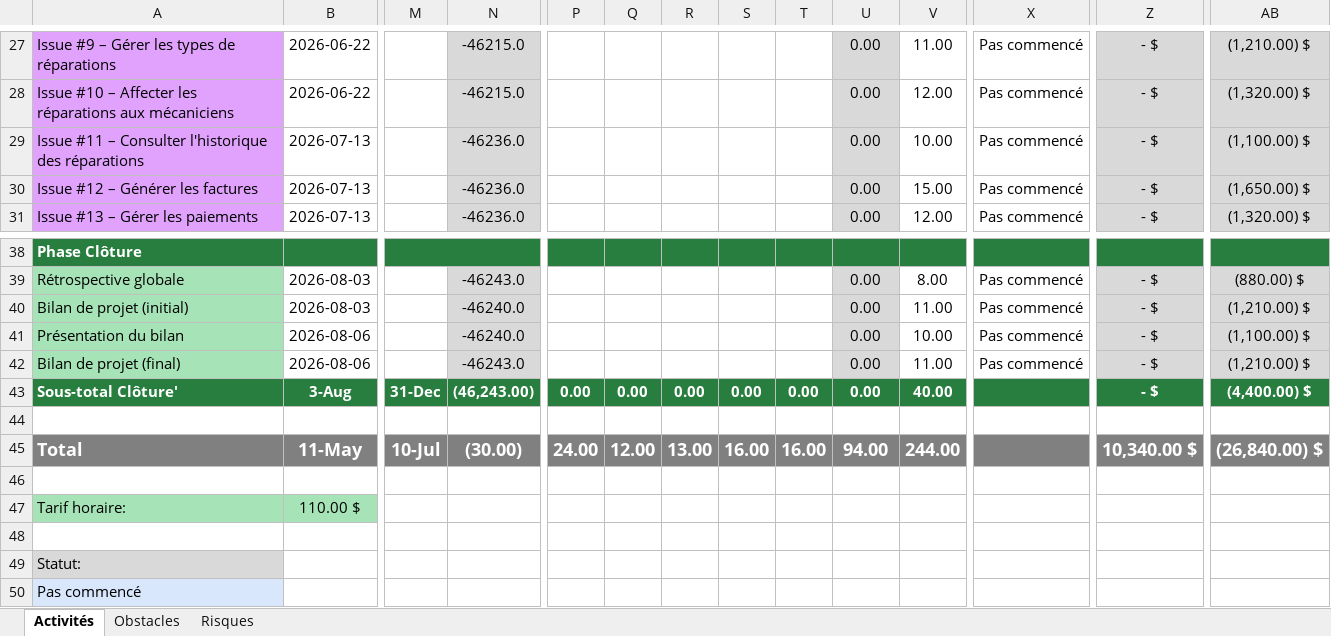
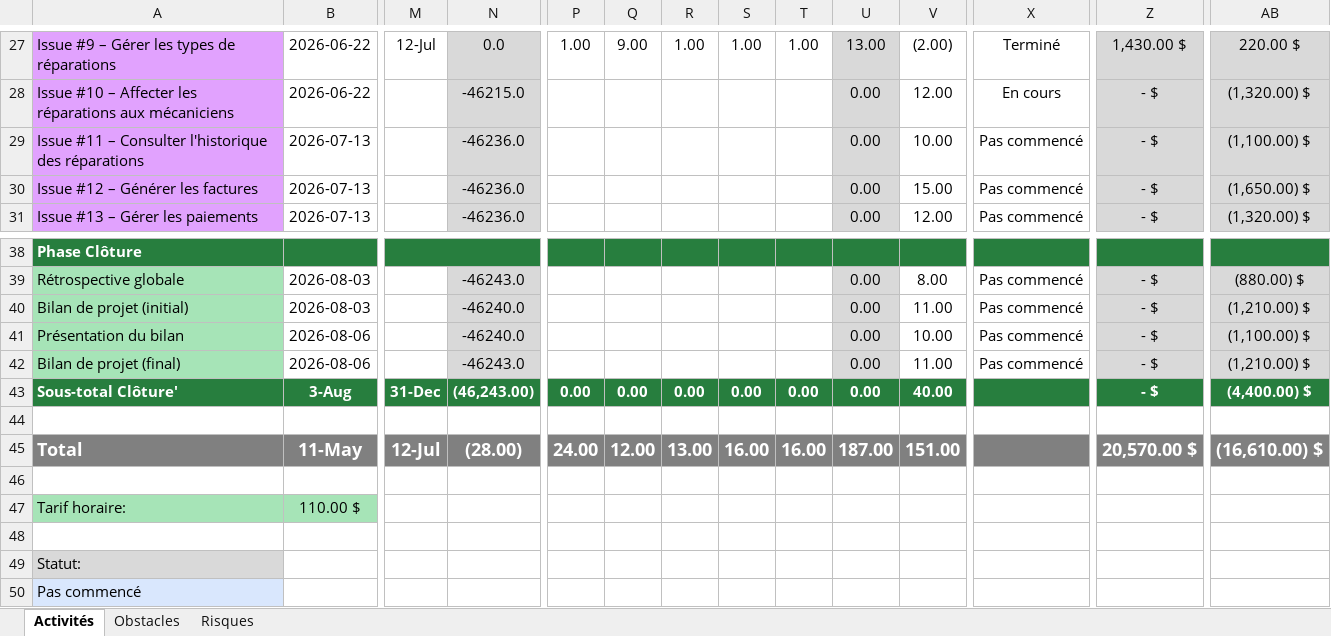
Before and after one commit to Mouhamrg/Fix-Car, an Excel workbook: docs/TP2-FoxTrot-Liste_Activites-Sprint2.xlsx, sheet Activités, drawn as a sheet; only a part is shown, gaps mark what is left out; values as stored, in another font and other column widths than the file's, no borders; conditional formats not drawn; the diff covers the shown part only; the diff names each change by its address in the sheet, - before the commit and + after, or states it on an @@ line.

```diff
--- a/docs/TP2-FoxTrot-Liste_Activites-Sprint2.xlsx (sheet Activités)
+++ b/docs/TP2-FoxTrot-Liste_Activites-Sprint2.xlsx (sheet Activités)
-M27: (empty)
+M27: 12-Jul
-N27: -46215.0
+N27: 0.0
-P27: (empty)
+P27: 1.00
-Q27: (empty)
+Q27: 9.00
-R27: (empty)
+R27: 1.00
-S27: (empty)
+S27: 1.00
-T27: (empty)
+T27: 1.00
-U27: 0.00
+U27: 13.00
-V27: 11.00
+V27: (2.00)
-X27: Pas commencé
+X27: Terminé
-Z27: - $
+Z27: 1,430.00 $
-AB27: (1,210.00) $
+AB27: 220.00 $
-X28: Pas commencé
+X28: En cours
-M45: 10-Jul
+M45: 12-Jul
-N45: (30.00)
+N45: (28.00)
-U45: 94.00
+U45: 187.00
-V45: 244.00
+V45: 151.00
-Z45: 10,340.00 $
+Z45: 20,570.00 $
-AB45: (26,840.00) $
+AB45: (16,610.00) $
```
Also changed, not shown: 87 edited cells elsewhere in this sheet.
